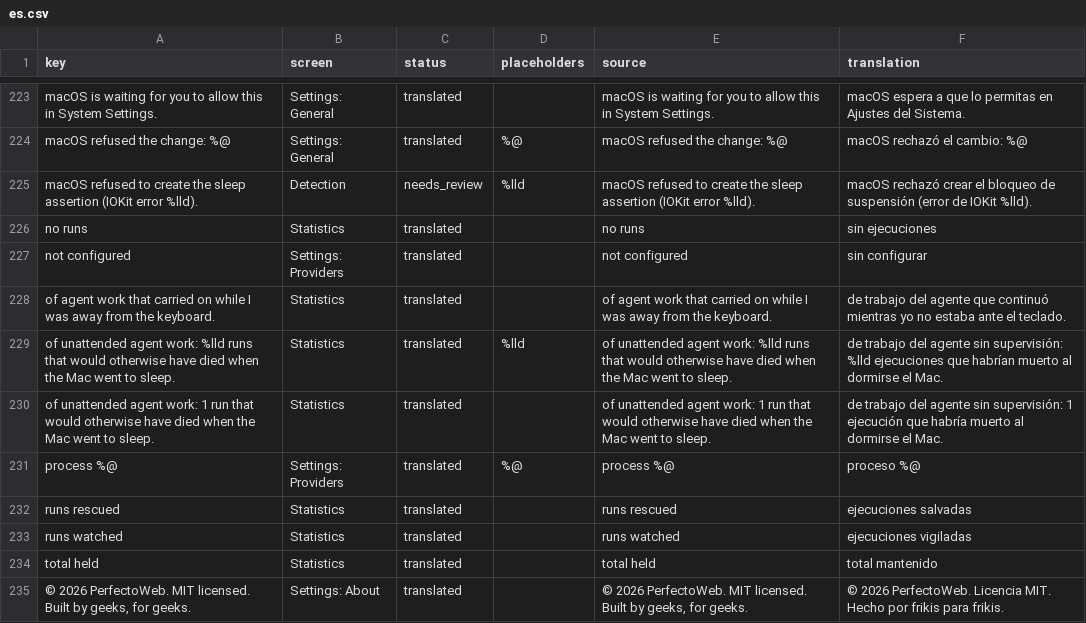
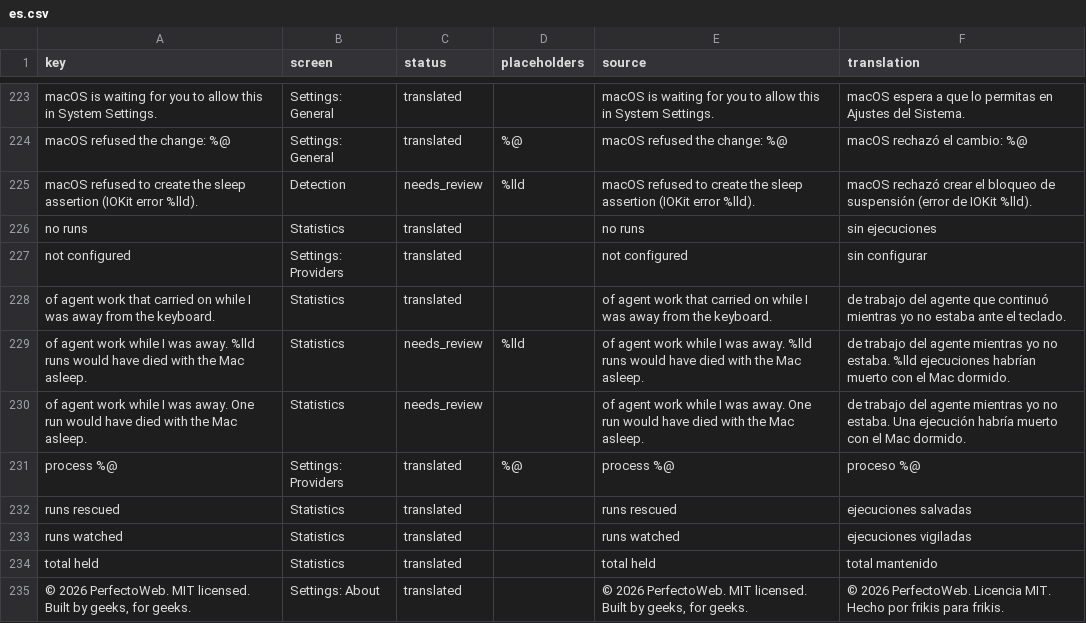
Before and after one commit to PerfectoWeb/Belay, a CSV file: Localization/es.csv, drawn as a sheet; only a part is shown, gaps mark what is left out.

```diff
--- a/Localization/es.csv
+++ b/Localization/es.csv
@@ -228,4 +228,4 @@ not configured,Settings: Providers,translated,,not configured,sin configurar
 of agent work that carried on while I was away from the keyboard.,Statistics,translated,,of agent work that carried on while I was away from the keyboard.,de trabajo del agente que continuó mientras yo no estaba ante el teclado.
-of unattended agent work: %lld runs that would otherwise have died when the Mac went to sleep.,Statistics,translated,%lld,of unattended agent work: %lld runs that would otherwise have died when the Mac went to sleep.,de trabajo del agente sin supervisión: %lld ejecuciones que habrían muerto al dormirse el Mac.
-of unattended agent work: 1 run that would otherwise have died when the Mac went to sleep.,Statistics,translated,,of unattended agent work: 1 run that would otherwise have died when the Mac went to sleep.,de trabajo del agente sin supervisión: 1 ejecución que habría muerto al dormirse el Mac.
+of agent work while I was away. %lld runs would have died with the Mac asleep.,Statistics,needs_review,%lld,of agent work while I was away. %lld runs would have died with the Mac asleep.,de trabajo del agente mientras yo no estaba. %lld ejecuciones habrían muerto con el Mac dormido.
+of agent work while I was away. One run would have died with the Mac asleep.,Statistics,needs_review,,of agent work while I was away. One run would have died with the Mac asleep.,de trabajo del agente mientras yo no estaba. Una ejecución habría muerto con el Mac dormido.
 process %@,Settings: Providers,translated,%@,process %@,proceso %@
```
Also changed, not shown: Localization/de.csv, Localization/en.csv, 8 other files.
